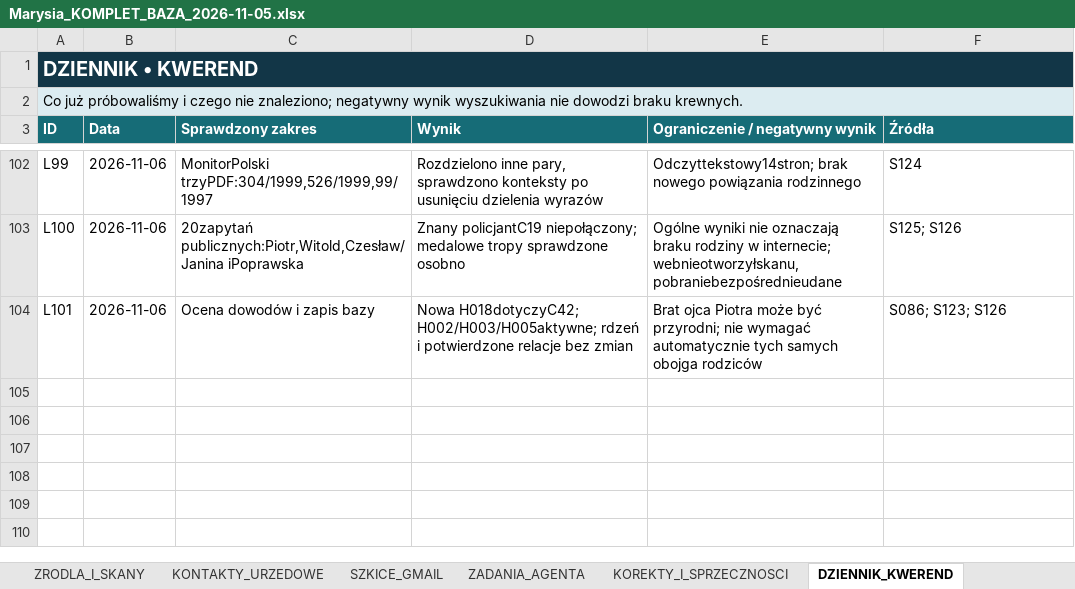
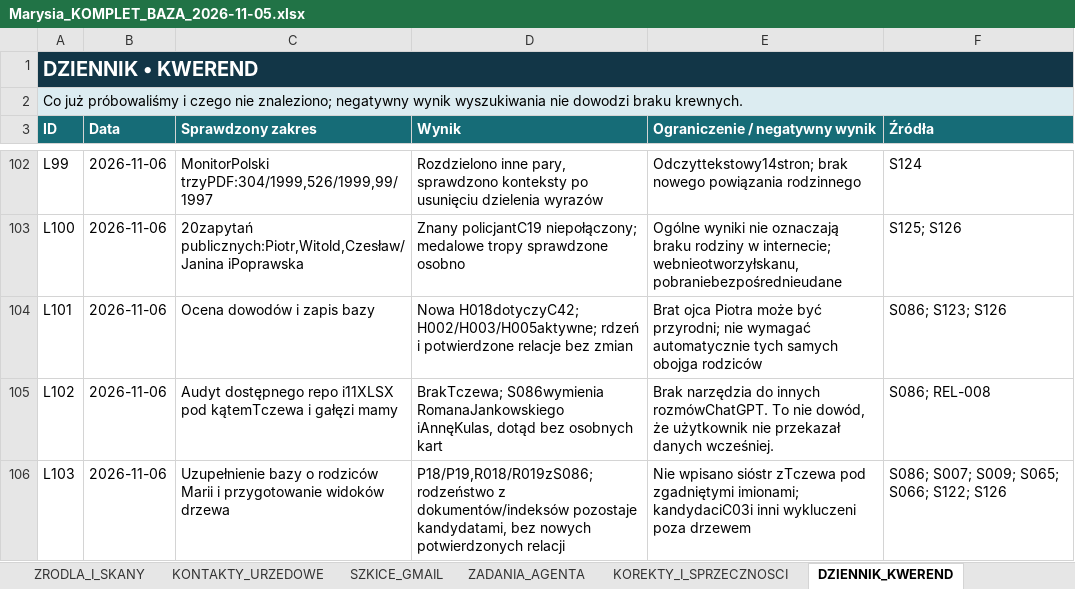
Before and after one commit to maciekkoz-PL/drzewo-genealogiczne, an Excel workbook: Marysia_KOMPLET_BAZA_2026-11-05.xlsx, sheet DZIENNIK_KWEREND, drawn as a sheet; only a part is shown, gaps mark what is left out; values as stored, in another font and other column widths than the file's, no borders; table styles not drawn; the diff names each change by its address in the sheet, - before the commit and + after, or states it on an @@ line.

Commit message:
Uzupełnij rodziców Marii i zapisz zakres brakujących przekazów rodzinnych

```diff
--- a/Marysia_KOMPLET_BAZA_2026-11-05.xlsx (sheet DZIENNIK_KWEREND)
+++ b/Marysia_KOMPLET_BAZA_2026-11-05.xlsx (sheet DZIENNIK_KWEREND)
+row 105: L102 | 2026-11-06 | Audyt dostępnego repo i11XLSX pod kątemTczewa i gałęzi mamy | BrakTczewa; S086wymienia RomanaJankowskiego iAnnęKulas, dotąd bez osobnych kart | Brak narzędzia do innych rozmówChatGPT. To nie dowód, że użytkownik nie przekazał danych wcześniej. | S086; REL-008
+row 106: L103 | 2026-11-06 | Uzupełnienie bazy o rodziców Marii i przygotowanie widoków drzewa | P18/P19,R018/R019zS086; rodzeństwo z dokumentów/indeksów pozostaje kandydatami, bez nowych potwierdzonych relacji | Nie wpisano sióstr zTczewa pod zgadniętymi imionami; kandydaciC03i inni wykluczeni poza drzewem | S086; S007; S009; S065; S066; S122; S126
```
Also changed, not shown: sheet RDZEN_RODZINY, sheet RELACJE, sheet KOREKTY_I_SPRZECZNOSCI, sheet PLIKI_DOWODOWE, sheet RELACJE_ZRODLOWE, sheet HIPOTEZY_OTWARTE, 1 more sheet, 4 other files.
